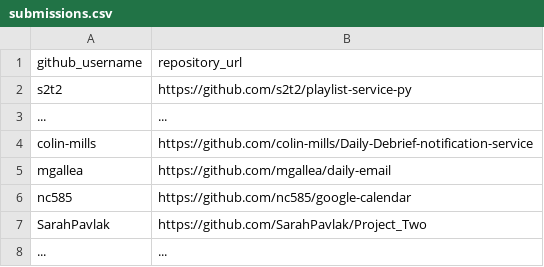
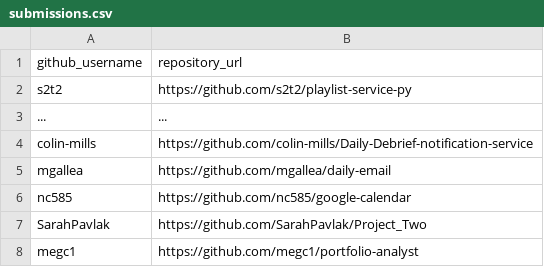
Before and after one commit to megc1/georgetown-opim-243-201901, a CSV file: projects/freestyle/submissions.csv, drawn as a sheet; removed rows and columns are numbered as before the commit, all else as after; the diff names each change by its address in the sheet, - before the commit and + after, or states it on an @@ line.

Commit message:
Update submissions.csv

```diff
--- a/projects/freestyle/submissions.csv
+++ b/projects/freestyle/submissions.csv
-row 8: ... | ...
+row 8: megc1 | https://github.com/megc1/portfolio-analyst
```
